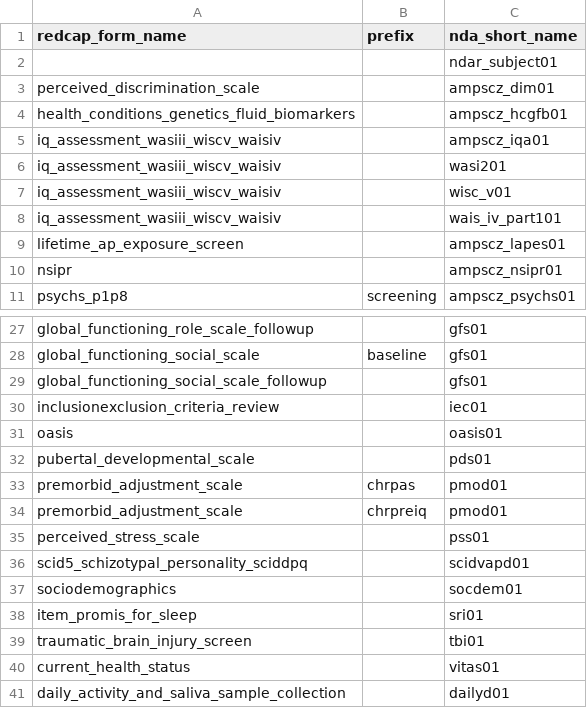
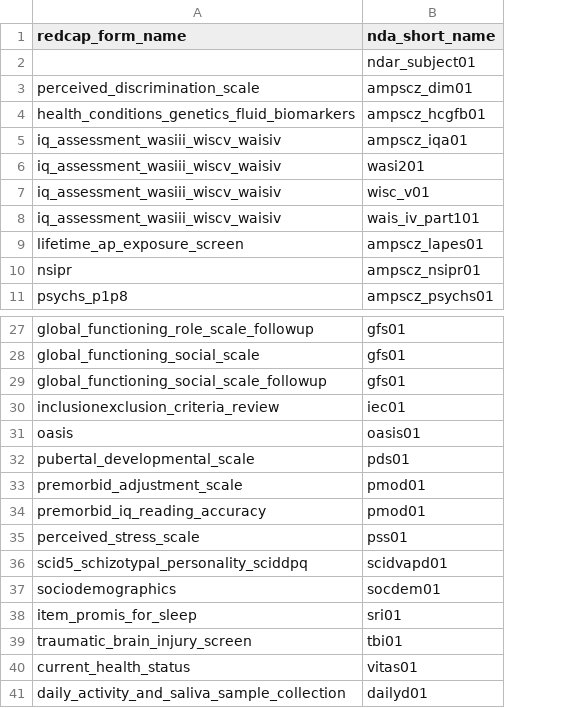
Before and after one commit to AMP-SCZ/utility, a CSV file: nda-transform/redcap_nda_form_mapping.csv, drawn as a sheet; only a part is shown, gaps mark what is left out; the diff names each change by its address in the sheet, - before the commit and + after, or states it on an @@ line.

Commit message:
remove prefix column

```diff
--- a/nda-transform/redcap_nda_form_mapping.csv
+++ b/nda-transform/redcap_nda_form_mapping.csv
-column B (prefix), row 11: screening; rows 28-34: baseline |  |  |  |  | chrpas | chrpreiq
-A34 (redcap_form_name): premorbid_adjustment_scale
+A34 (redcap_form_name): premorbid_iq_reading_accuracy
```
